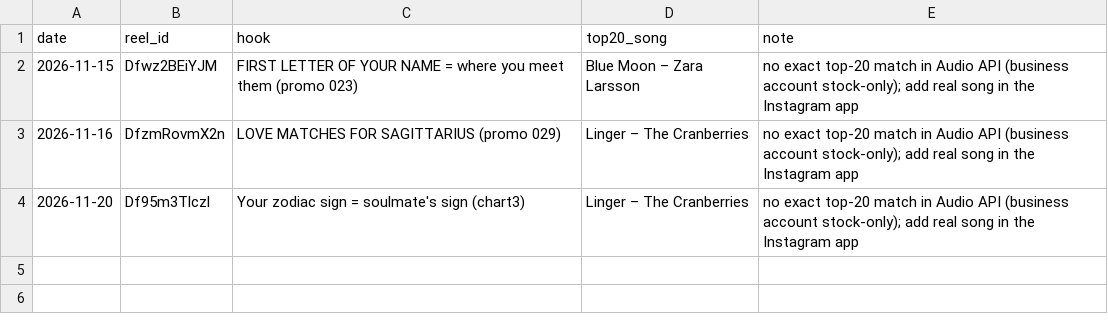
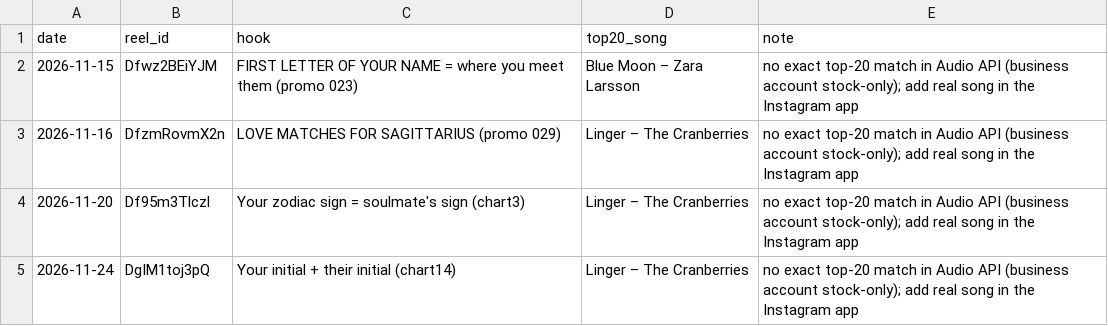
Before and after one commit to newnagiajnala-dotcom/soulmatesigns-system, a CSV file: data/phone-finish.csv, drawn as a sheet; the diff names each change by its address in the sheet, - before the commit and + after, or states it on an @@ line.

```diff
--- a/data/phone-finish.csv
+++ b/data/phone-finish.csv
+row 5: 2026-11-24 | DgIM1toj3pQ | Your initial + their initial (chart14) | Linger – The Cranberries | no exact top-20 match in Audio API (business account stock-only); add real song in the Instagram app
```
Also changed, not shown: data/audio.csv, data/performance.csv, 2 other files.
